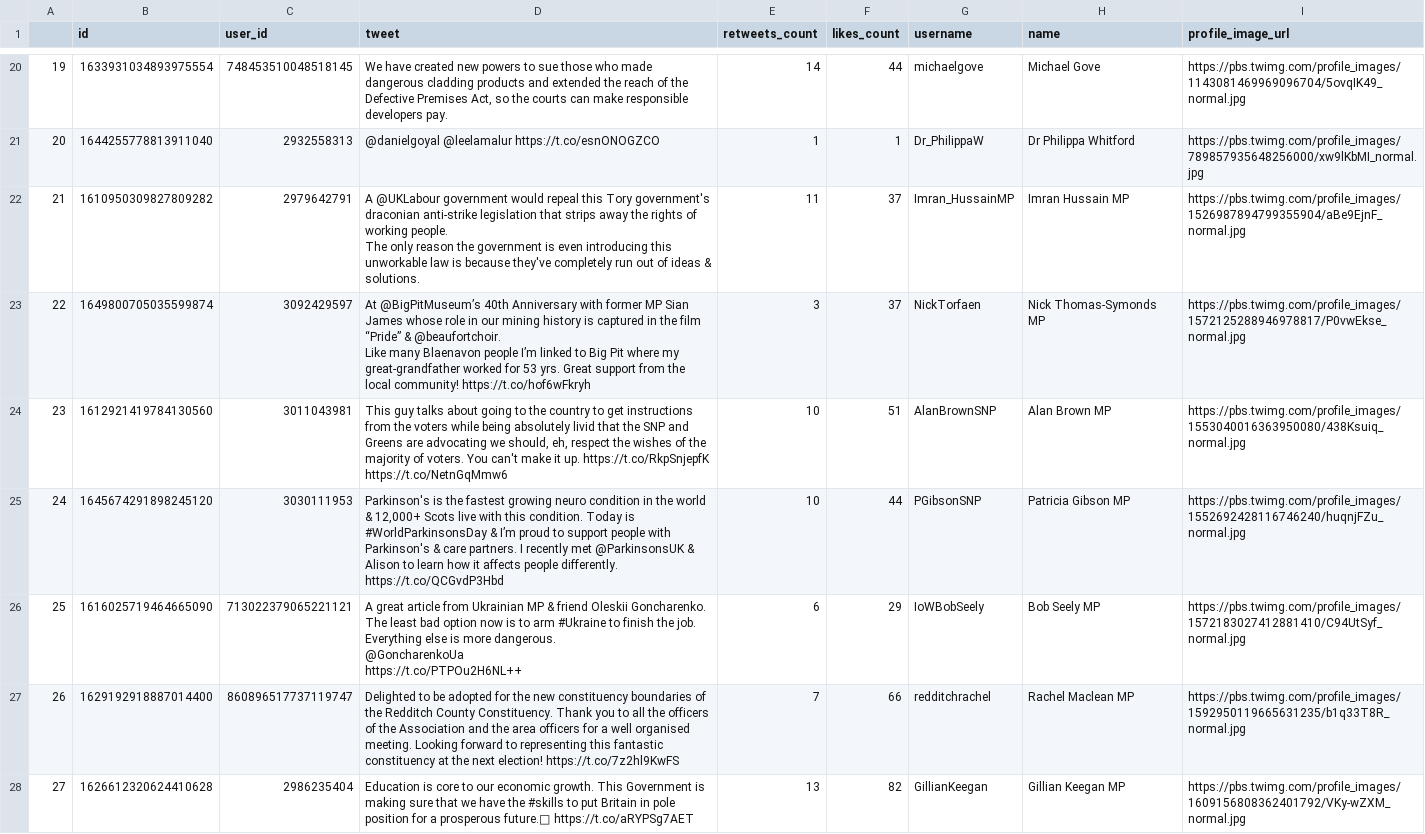
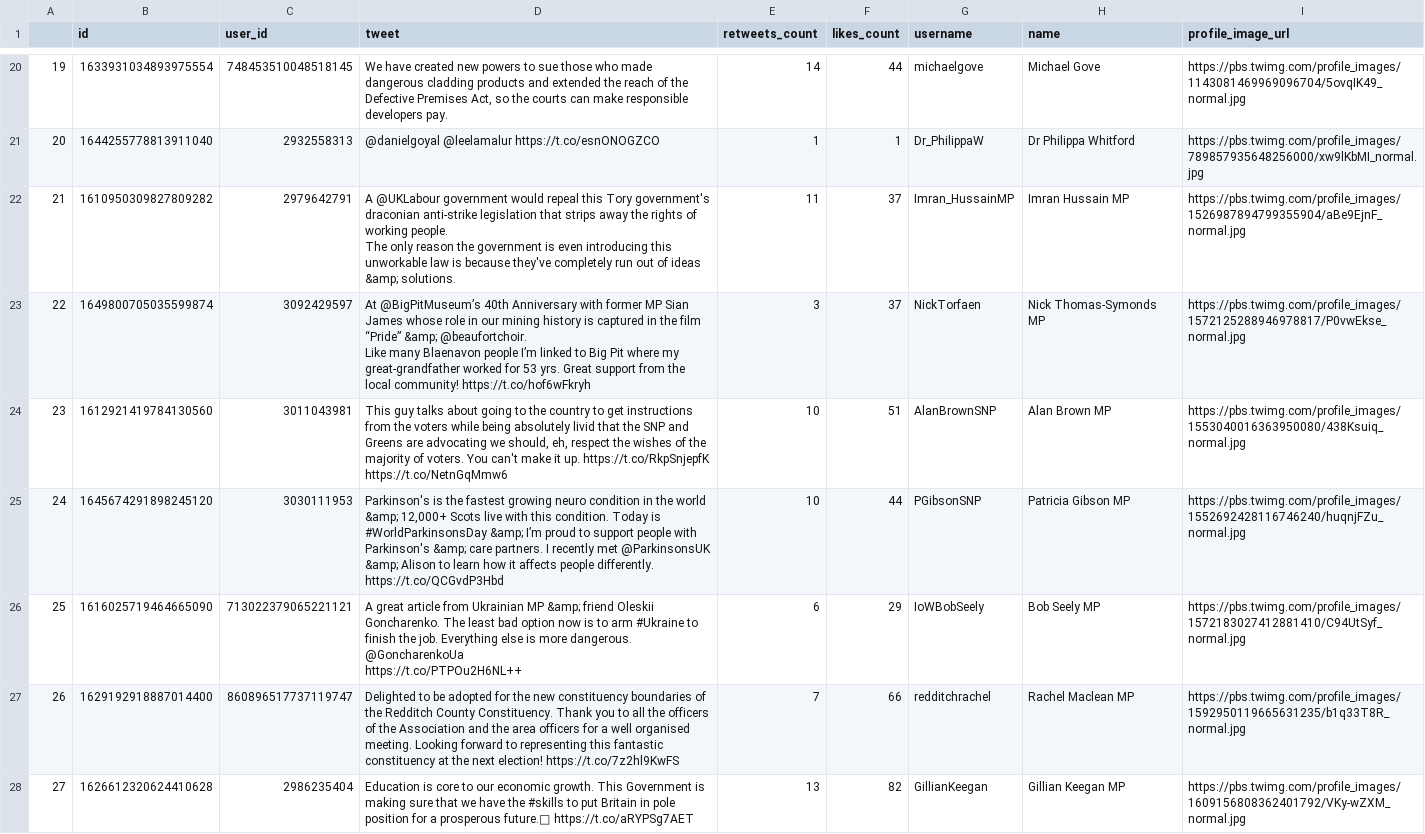
Before and after one commit to cjbarrie/smclone, a CSV file: frontend/build/tweets.csv, drawn as a sheet; only a part is shown, gaps mark what is left out; ↵ is a line break in a cell; the diff covers the shown part only; the diff names each change by its address in the sheet, - before the commit and + after, or states it on an @@ line.

```diff
--- a/frontend/build/tweets.csv
+++ b/frontend/build/tweets.csv
-D22 (tweet): …of ideas & solutions.
+D22 (tweet): …of ideas &amp; solutions.
-D23 (tweet): …film “Pride” & @beaufortchoir. ↵ Like…
+D23 (tweet): …film “Pride” &amp; @beaufortchoir. ↵ Like…
-D25 (tweet): …the world & 12,000+ Scots live with this condition. Today is #WorldParkinsonsDay & I’m proud to support people with Parkinson's & care partners. I recently met @ParkinsonsUK & Alison to…
+D25 (tweet): …the world &amp; 12,000+ Scots live with this condition. Today is #WorldParkinsonsDay &amp; I’m proud to support people with Parkinson's &amp; care partners. I recently met @ParkinsonsUK &amp; Alison to…
-D26 (tweet): …Ukrainian MP & friend Oleskii…
+D26 (tweet): …Ukrainian MP &amp; friend Oleskii…
```
Also changed, not shown: 10 edited cells elsewhere in this file, 23 other files.
